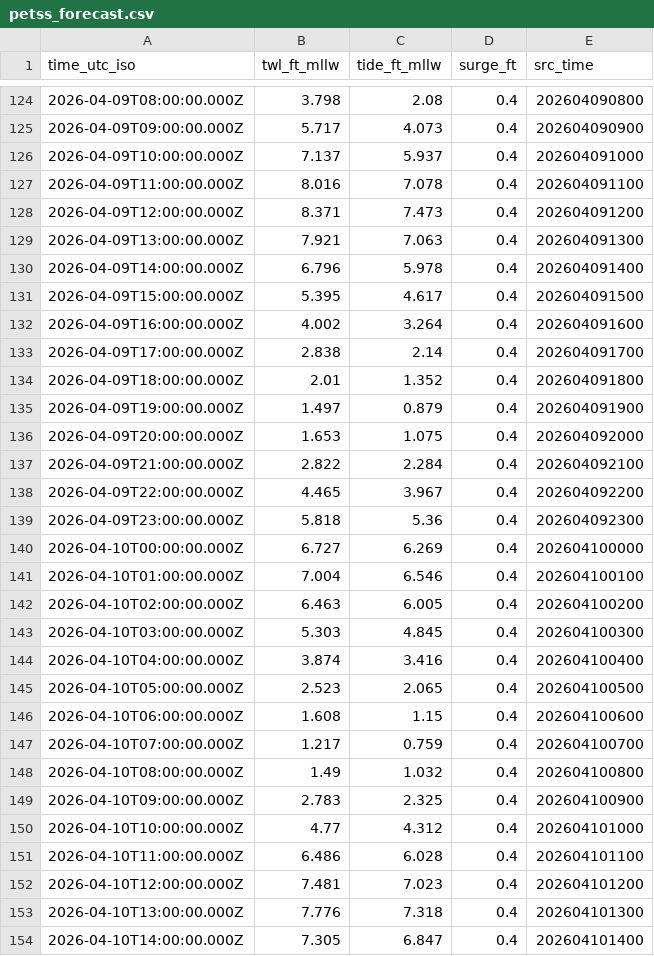
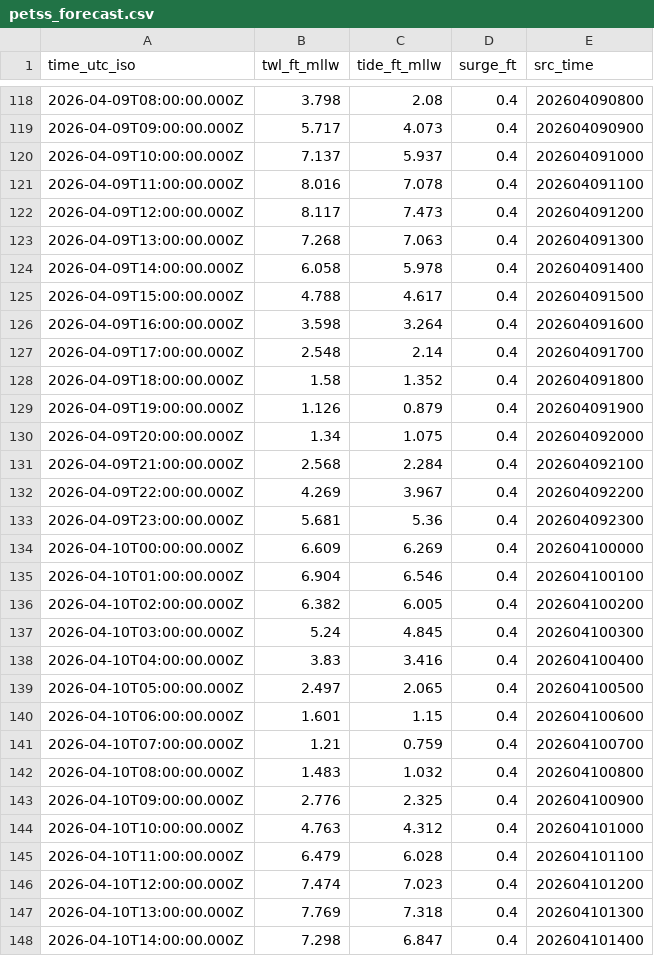
Before and after one commit to hondrospj/Burlington, a CSV file: data/petss_forecast.csv, drawn as a sheet; only a part is shown, gaps mark what is left out; the diff covers the shown part only.

```diff
--- a/data/petss_forecast.csv
+++ b/data/petss_forecast.csv
@@ -127,28 +121,28 @@ time_utc_iso,twl_ft_mllw,tide_ft_mllw,surge_ft,src_time
 2026-04-09T11:00:00.000Z,8.016,7.078,0.4,202604091100
-2026-04-09T12:00:00.000Z,8.371,7.473,0.4,202604091200
-2026-04-09T13:00:00.000Z,7.921,7.063,0.4,202604091300
-2026-04-09T14:00:00.000Z,6.796,5.978,0.4,202604091400
-2026-04-09T15:00:00.000Z,5.395,4.617,0.4,202604091500
-2026-04-09T16:00:00.000Z,4.002,3.264,0.4,202604091600
-2026-04-09T17:00:00.000Z,2.838,2.14,0.4,202604091700
-2026-04-09T18:00:00.000Z,2.01,1.352,0.4,202604091800
-2026-04-09T19:00:00.000Z,1.497,0.879,0.4,202604091900
-2026-04-09T20:00:00.000Z,1.653,1.075,0.4,202604092000
-2026-04-09T21:00:00.000Z,2.822,2.284,0.4,202604092100
-2026-04-09T22:00:00.000Z,4.465,3.967,0.4,202604092200
-2026-04-09T23:00:00.000Z,5.818,5.36,0.4,202604092300
-2026-04-10T00:00:00.000Z,6.727,6.269,0.4,202604100000
-2026-04-10T01:00:00.000Z,7.004,6.546,0.4,202604100100
-2026-04-10T02:00:00.000Z,6.463,6.005,0.4,202604100200
-2026-04-10T03:00:00.000Z,5.303,4.845,0.4,202604100300
-2026-04-10T04:00:00.000Z,3.874,3.416,0.4,202604100400
-2026-04-10T05:00:00.000Z,2.523,2.065,0.4,202604100500
-2026-04-10T06:00:00.000Z,1.608,1.15,0.4,202604100600
-2026-04-10T07:00:00.000Z,1.217,0.759,0.4,202604100700
-2026-04-10T08:00:00.000Z,1.49,1.032,0.4,202604100800
-2026-04-10T09:00:00.000Z,2.783,2.325,0.4,202604100900
-2026-04-10T10:00:00.000Z,4.77,4.312,0.4,202604101000
-2026-04-10T11:00:00.000Z,6.486,6.028,0.4,202604101100
-2026-04-10T12:00:00.000Z,7.481,7.023,0.4,202604101200
-2026-04-10T13:00:00.000Z,7.776,7.318,0.4,202604101300
-2026-04-10T14:00:00.000Z,7.305,6.847,0.4,202604101400
+2026-04-09T12:00:00.000Z,8.117,7.473,0.4,202604091200
+2026-04-09T13:00:00.000Z,7.268,7.063,0.4,202604091300
+2026-04-09T14:00:00.000Z,6.058,5.978,0.4,202604091400
+2026-04-09T15:00:00.000Z,4.788,4.617,0.4,202604091500
+2026-04-09T16:00:00.000Z,3.598,3.264,0.4,202604091600
+2026-04-09T17:00:00.000Z,2.548,2.14,0.4,202604091700
+2026-04-09T18:00:00.000Z,1.58,1.352,0.4,202604091800
+2026-04-09T19:00:00.000Z,1.126,0.879,0.4,202604091900
+2026-04-09T20:00:00.000Z,1.34,1.075,0.4,202604092000
+2026-04-09T21:00:00.000Z,2.568,2.284,0.4,202604092100
+2026-04-09T22:00:00.000Z,4.269,3.967,0.4,202604092200
+2026-04-09T23:00:00.000Z,5.681,5.36,0.4,202604092300
+2026-04-10T00:00:00.000Z,6.609,6.269,0.4,202604100000
+2026-04-10T01:00:00.000Z,6.904,6.546,0.4,202604100100
+2026-04-10T02:00:00.000Z,6.382,6.005,0.4,202604100200
+2026-04-10T03:00:00.000Z,5.24,4.845,0.4,202604100300
+2026-04-10T04:00:00.000Z,3.83,3.416,0.4,202604100400
+2026-04-10T05:00:00.000Z,2.497,2.065,0.4,202604100500
+2026-04-10T06:00:00.000Z,1.601,1.15,0.4,202604100600
+2026-04-10T07:00:00.000Z,1.21,0.759,0.4,202604100700
+2026-04-10T08:00:00.000Z,1.483,1.032,0.4,202604100800
+2026-04-10T09:00:00.000Z,2.776,2.325,0.4,202604100900
+2026-04-10T10:00:00.000Z,4.763,4.312,0.4,202604101000
+2026-04-10T11:00:00.000Z,6.479,6.028,0.4,202604101100
+2026-04-10T12:00:00.000Z,7.474,7.023,0.4,202604101200
+2026-04-10T13:00:00.000Z,7.769,7.318,0.4,202604101300
+2026-04-10T14:00:00.000Z,7.298,6.847,0.4,202604101400
```
Also changed, not shown: 6 added rows, 6 removed rows and 77 edited cells elsewhere in this file, 3 other files.
